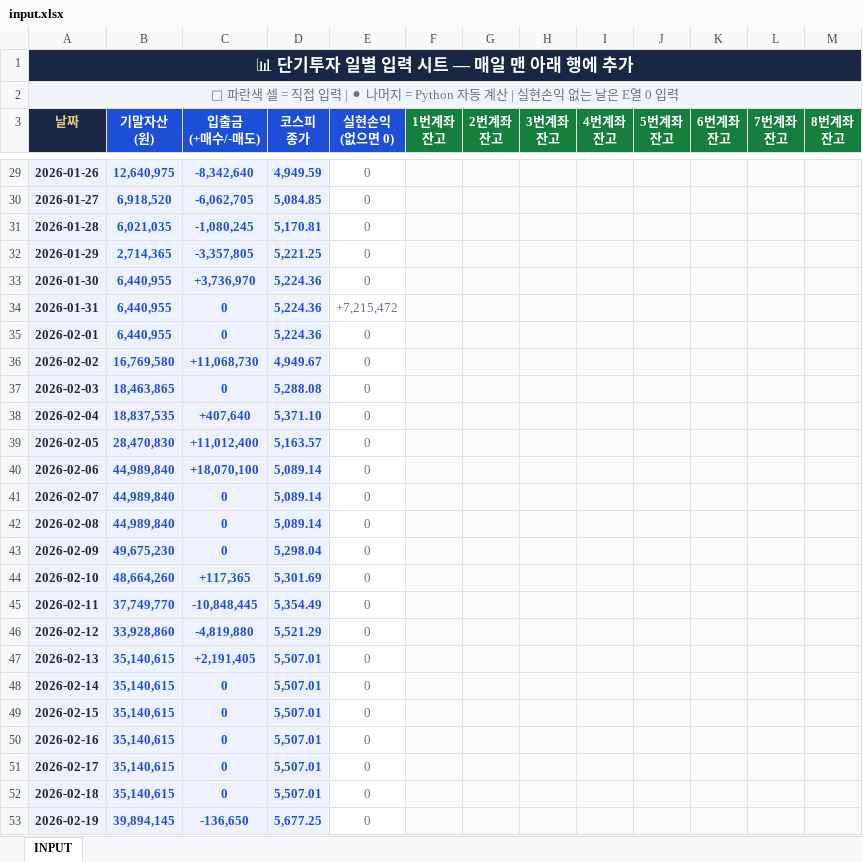
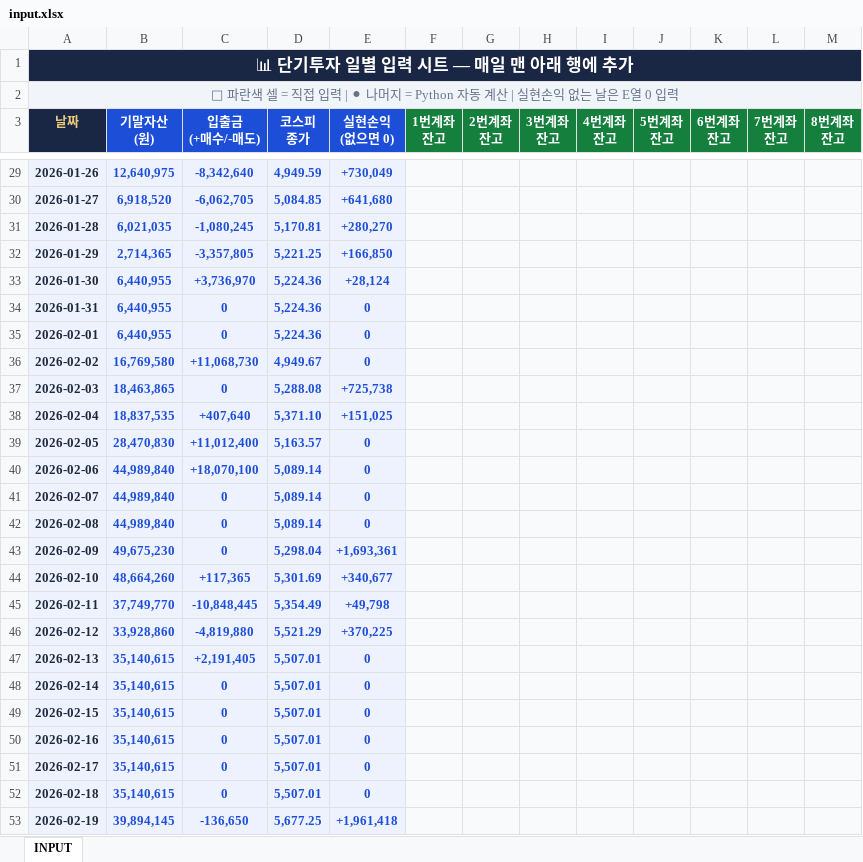
Before and after one commit to whitecoffee86/dashboard-daily-, an Excel workbook: input.xlsx, sheet INPUT, drawn as a sheet; only a part is shown, gaps mark what is left out; values as stored, in another font and other column widths than the file's, no borders; the diff covers the shown part only; the diff names each change by its address in the sheet, - before the commit and + after, or states it on an @@ line.

```diff
--- a/input.xlsx (sheet INPUT)
+++ b/input.xlsx (sheet INPUT)
@@ E29:E53 fill: none → #EEF2FF, bold: off → on, text colour: #64748B → #1D4ED8 @@
-E29 (실현손익 (없으면 0)): 0
+E29 (실현손익 (없으면 0)): +730,049
-E30 (실현손익 (없으면 0)): 0
+E30 (실현손익 (없으면 0)): +641,680
-E31 (실현손익 (없으면 0)): 0
+E31 (실현손익 (없으면 0)): +280,270
-E32 (실현손익 (없으면 0)): 0
+E32 (실현손익 (없으면 0)): +166,850
-E33 (실현손익 (없으면 0)): 0
+E33 (실현손익 (없으면 0)): +28,124
-E34 (실현손익 (없으면 0)): +7,215,472
+E34 (실현손익 (없으면 0)): 0
-E37 (실현손익 (없으면 0)): 0
+E37 (실현손익 (없으면 0)): +725,738
-E38 (실현손익 (없으면 0)): 0
+E38 (실현손익 (없으면 0)): +151,025
-E43 (실현손익 (없으면 0)): 0
+E43 (실현손익 (없으면 0)): +1,693,361
-E44 (실현손익 (없으면 0)): 0
+E44 (실현손익 (없으면 0)): +340,677
-E45 (실현손익 (없으면 0)): 0
+E45 (실현손익 (없으면 0)): +49,798
-E46 (실현손익 (없으면 0)): 0
+E46 (실현손익 (없으면 0)): +370,225
-E53 (실현손익 (없으면 0)): 0
+E53 (실현손익 (없으면 0)): +1,961,418
```
Also changed, not shown: 62 edited cells and cell formats elsewhere in this sheet.
